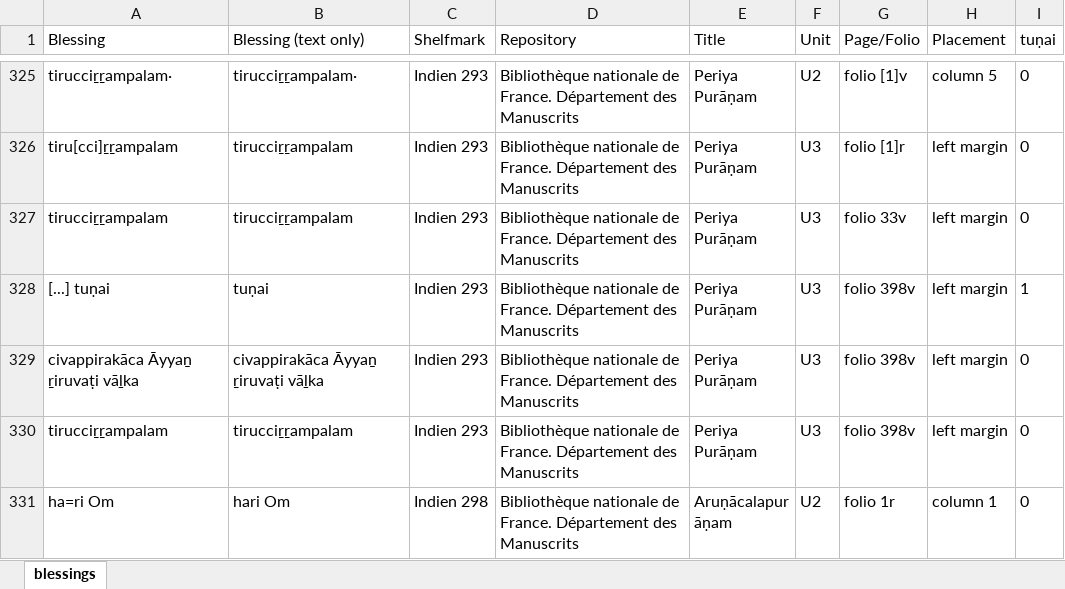
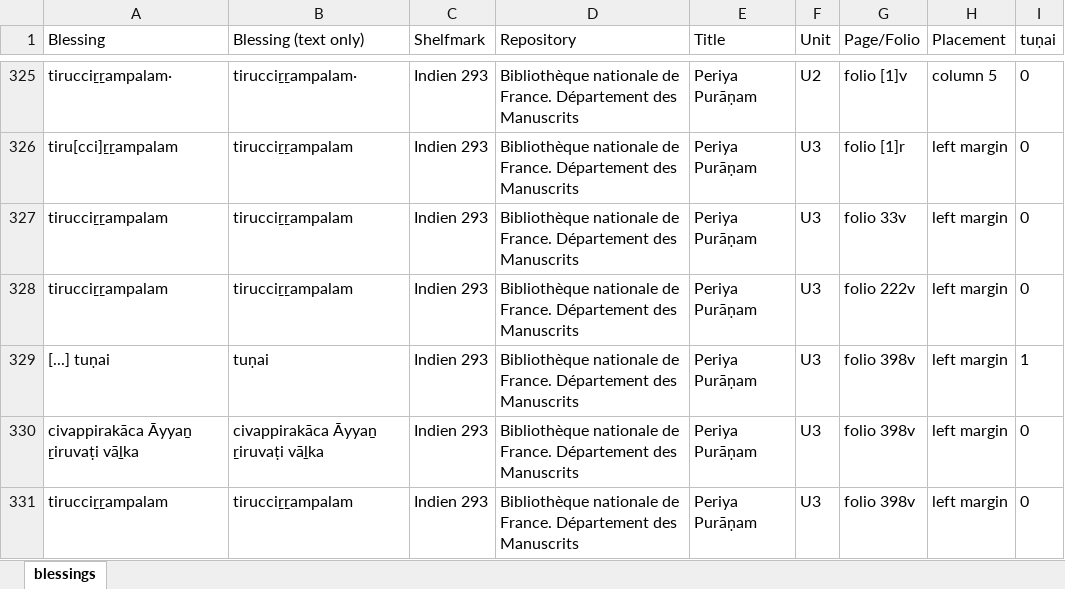
Before and after one commit to chchch/jlctamil, an Excel workbook: scripts/paratexts/blessings.xlsx, sheet blessings, drawn as a sheet; only a part is shown, gaps mark what is left out; the shorter side is filled out with more unchanged rows; values as stored, in another font and other column widths than the file's, no borders; the diff names each change by its address in the sheet, - before the commit and + after, or states it on an @@ line.

```diff
--- a/scripts/paratexts/blessings.xlsx (sheet blessings)
+++ b/scripts/paratexts/blessings.xlsx (sheet blessings)
+row 328: tirucciṟṟampalam | tirucciṟṟampalam | Indien 293 | Bibliothèque nationale de France. Département des Manuscrits | Periya Purāṇam | U3 | folio 222v | left margin | 0
```
Also changed, not shown: 2 other files.
